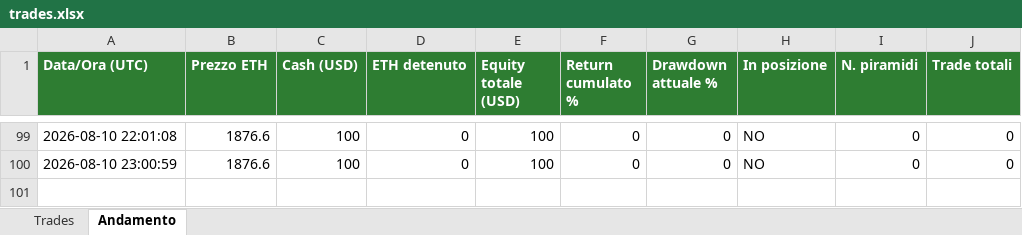
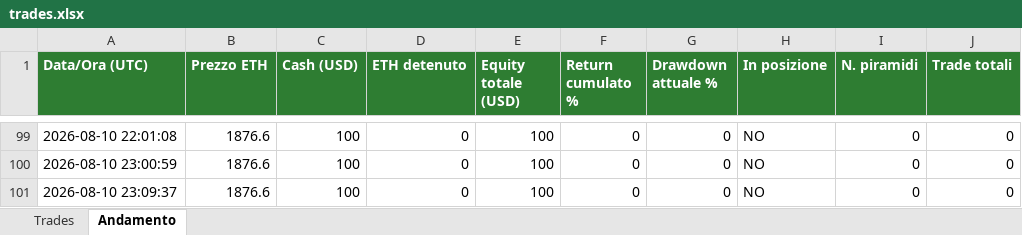
Before and after one commit to dannythedoddo/ETH-BOT, an Excel workbook: bot/trades.xlsx, sheet Andamento, drawn as a sheet; only a part is shown, gaps mark what is left out; values as stored, in another font and other column widths than the file's, no borders; the diff names each change by its address in the sheet, - before the commit and + after, or states it on an @@ line.

```diff
--- a/bot/trades.xlsx (sheet Andamento)
+++ b/bot/trades.xlsx (sheet Andamento)
+row 101: 2026-08-10 23:09:37 | 1876.6 | 100 | 0 | 100 | 0 | 0 | NO | 0 | 0
```
Also changed, not shown: 1 other file.
